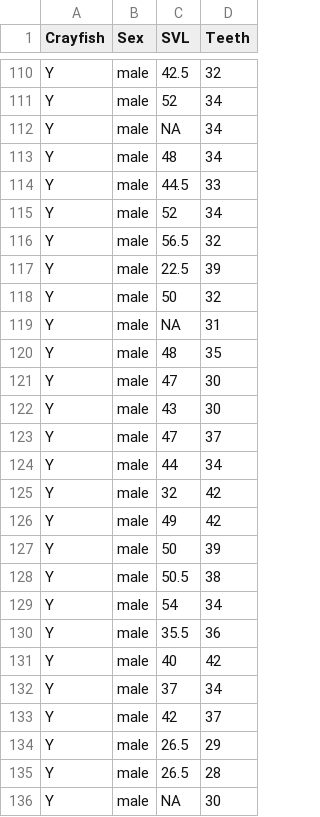
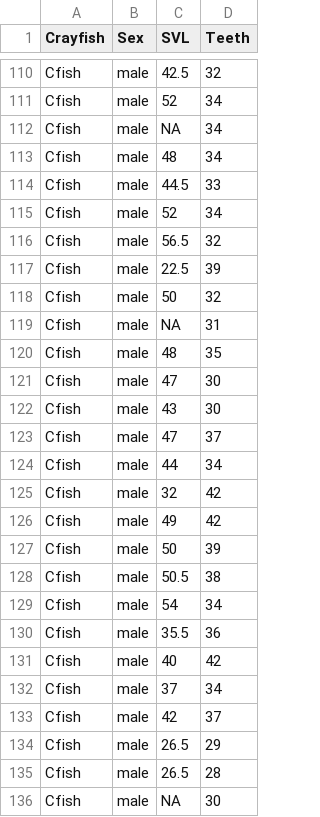
Before and after one commit to PeterKDunn/SRM-Textbook, a CSV file: Data/Snakes.csv, drawn as a sheet; only a part is shown, gaps mark what is left out; the diff covers the shown part only.

```diff
--- a/Data/Snakes.csv
+++ b/Data/Snakes.csv
@@ -110,27 +110,27 @@
-"Y","male",42.5,32
-"Y","male",52,34
-"Y","male",NA,34
-"Y","male",48,34
-"Y","male",44.5,33
-"Y","male",52,34
-"Y","male",56.5,32
-"Y","male",22.5,39
-"Y","male",50,32
-"Y","male",NA,31
-"Y","male",48,35
-"Y","male",47,30
-"Y","male",43,30
-"Y","male",47,37
-"Y","male",44,34
-"Y","male",32,42
-"Y","male",49,42
-"Y","male",50,39
-"Y","male",50.5,38
-"Y","male",54,34
-"Y","male",35.5,36
-"Y","male",40,42
-"Y","male",37,34
-"Y","male",42,37
-"Y","male",26.5,29
-"Y","male",26.5,28
-"Y","male",NA,30
+"Cfish","male",42.5,32
+"Cfish","male",52,34
+"Cfish","male",NA,34
+"Cfish","male",48,34
+"Cfish","male",44.5,33
+"Cfish","male",52,34
+"Cfish","male",56.5,32
+"Cfish","male",22.5,39
+"Cfish","male",50,32
+"Cfish","male",NA,31
+"Cfish","male",48,35
+"Cfish","male",47,30
+"Cfish","male",43,30
+"Cfish","male",47,37
+"Cfish","male",44,34
+"Cfish","male",32,42
+"Cfish","male",49,42
+"Cfish","male",50,39
+"Cfish","male",50.5,38
+"Cfish","male",54,34
+"Cfish","male",35.5,36
+"Cfish","male",40,42
+"Cfish","male",37,34
+"Cfish","male",42,37
+"Cfish","male",26.5,29
+"Cfish","male",26.5,28
+"Cfish","male",NA,30
```
Also changed, not shown: 173 edited cells elsewhere in this file.
